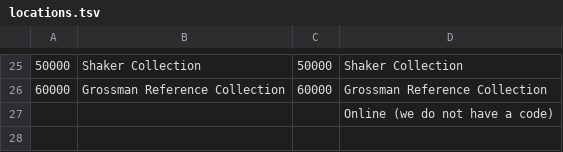
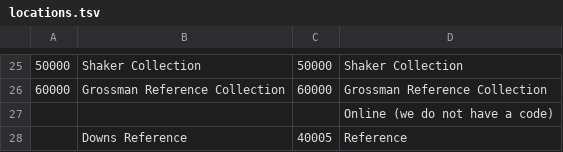
Before and after one commit to indexdata/folio-import, a TSV file: etc/wint/locations.tsv, drawn as a sheet; only a part is shown, gaps mark what is left out; the diff names each change by its address in the sheet, - before the commit and + after, or states it on an @@ line.

Commit message:
Updated locations mapping.

```diff
--- a/etc/wint/locations.tsv
+++ b/etc/wint/locations.tsv
+row 28:  | Downs Reference | 40005 | Reference
```
Also changed, not shown: 1 other file.
